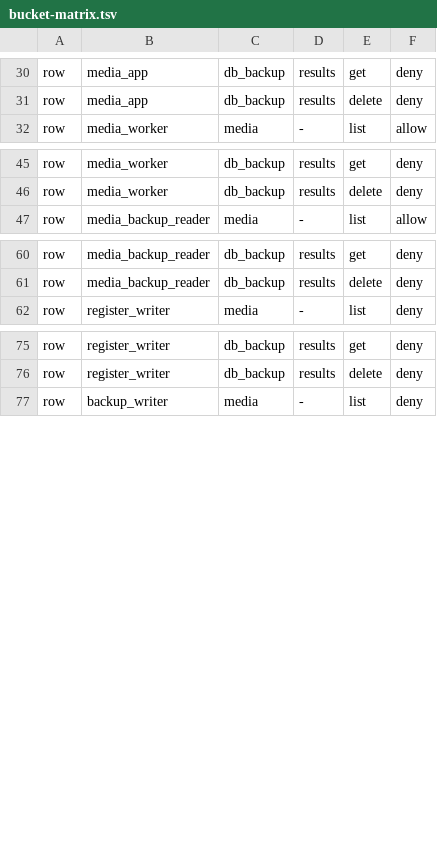
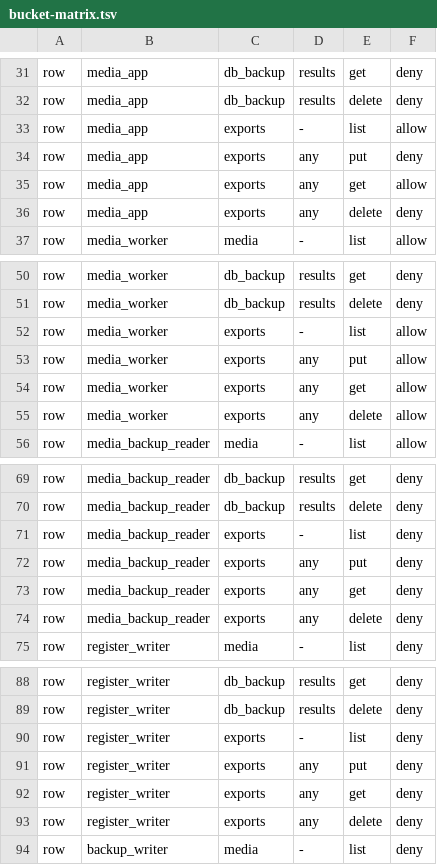
Before and after one commit to konradkluz/evia-manager, a TSV file: infra/deploy-agent/restore/bucket-matrix.tsv, drawn as a sheet; only a part is shown, gaps mark what is left out; the diff covers the shown part only.

```diff
--- a/infra/deploy-agent/restore/bucket-matrix.tsv
+++ b/infra/deploy-agent/restore/bucket-matrix.tsv
@@ -31,2 +32,6 @@ row	media_app	db_backup	results	get	deny
 row	media_app	db_backup	results	delete	deny
+row	media_app	exports	-	list	allow
+row	media_app	exports	any	put	deny
+row	media_app	exports	any	get	allow
+row	media_app	exports	any	delete	deny
 row	media_worker	media	-	list	allow
@@ -46,2 +51,6 @@ row	media_worker	db_backup	results	get	deny
 row	media_worker	db_backup	results	delete	deny
+row	media_worker	exports	-	list	allow
+row	media_worker	exports	any	put	allow
+row	media_worker	exports	any	get	allow
+row	media_worker	exports	any	delete	allow
 row	media_backup_reader	media	-	list	allow
@@ -61,2 +70,6 @@ row	media_backup_reader	db_backup	results	get	deny
 row	media_backup_reader	db_backup	results	delete	deny
+row	media_backup_reader	exports	-	list	deny
+row	media_backup_reader	exports	any	put	deny
+row	media_backup_reader	exports	any	get	deny
+row	media_backup_reader	exports	any	delete	deny
 row	register_writer	media	-	list	deny
@@ -76,2 +89,6 @@ row	register_writer	db_backup	results	get	deny
 row	register_writer	db_backup	results	delete	deny
+row	register_writer	exports	-	list	deny
+row	register_writer	exports	any	put	deny
+row	register_writer	exports	any	get	deny
+row	register_writer	exports	any	delete	deny
 row	backup_writer	media	-	list	deny
```
Also changed, not shown: 13 added rows elsewhere in this file, 21 other files.
